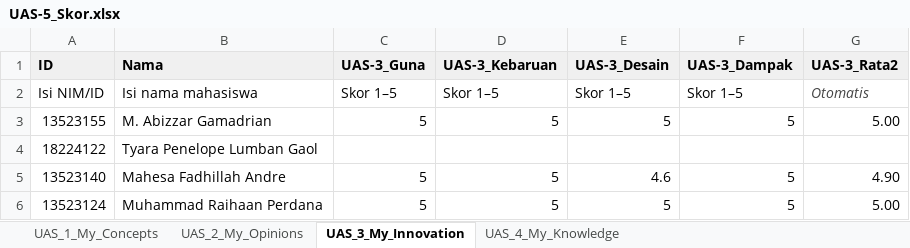
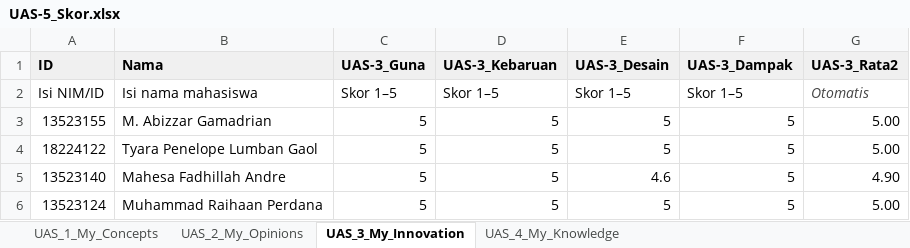
Before and after one commit to AbizzarG/all-about-me, an Excel workbook: My_Professional_Reviews/UAS-5_Skor.xlsx, sheet UAS_3_My_Innovation, drawn as a sheet; values as stored, in another font and other column widths than the file's, no borders; the diff names each change by its address in the sheet, - before the commit and + after, or states it on an @@ line.

```diff
--- a/My_Professional_Reviews/UAS-5_Skor.xlsx (sheet UAS_3_My_Innovation)
+++ b/My_Professional_Reviews/UAS-5_Skor.xlsx (sheet UAS_3_My_Innovation)
-C4 (UAS-3_Guna): (empty)
+C4 (UAS-3_Guna): 5
-D4 (UAS-3_Kebaruan): (empty)
+D4 (UAS-3_Kebaruan): 5
-E4 (UAS-3_Desain): (empty)
+E4 (UAS-3_Desain): 5
-F4 (UAS-3_Dampak): (empty)
+F4 (UAS-3_Dampak): 5
-G4 (UAS-3_Rata2): (empty)
+G4 (UAS-3_Rata2): 5.00
```
Also changed, not shown: sheet UAS_2_My_Opinions, sheet UAS_4_My_Knowledge, sheet UAS_1_My_Concepts, docs/My_Professional_Reviews/UAS-5_Skor.xlsx, 4 other files.
